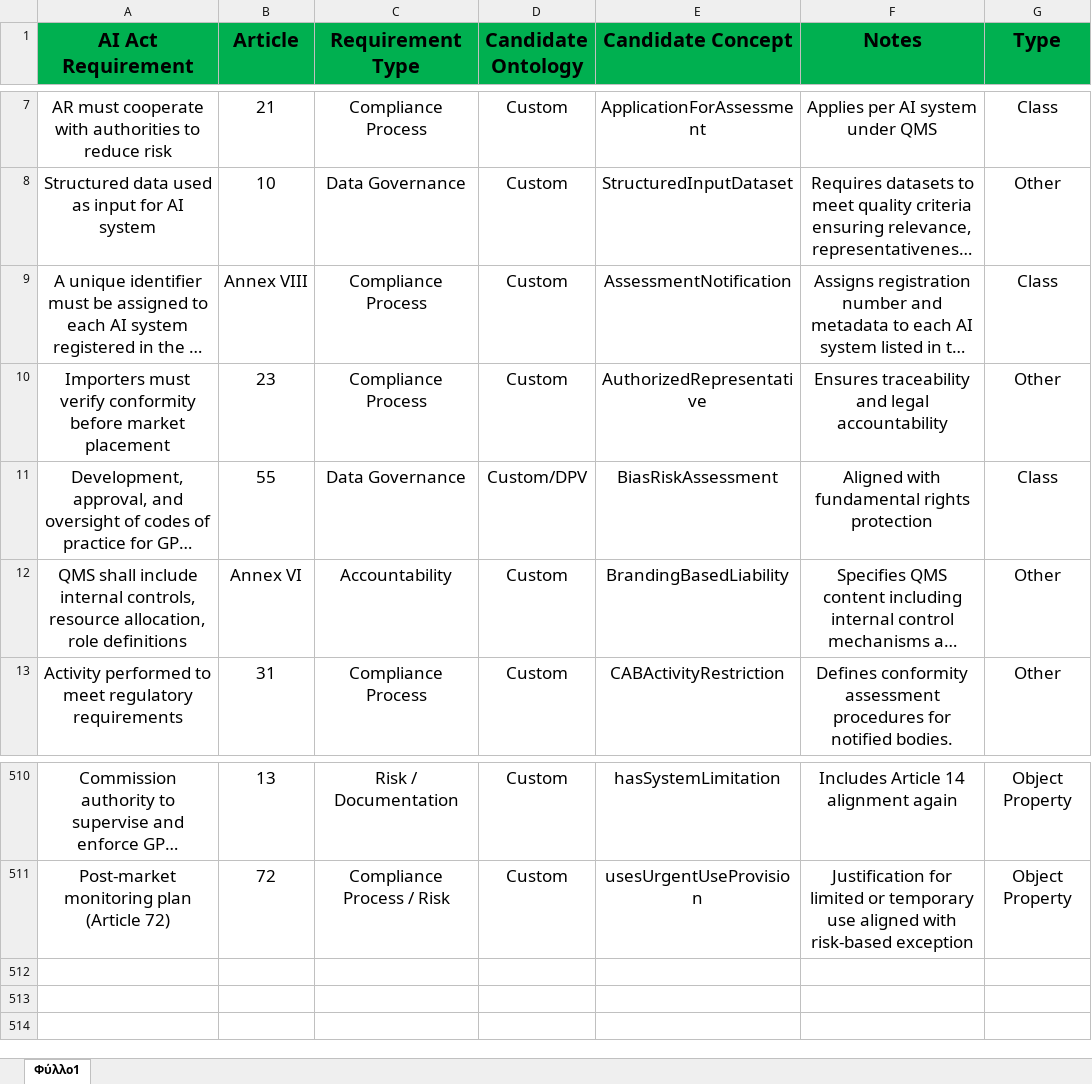
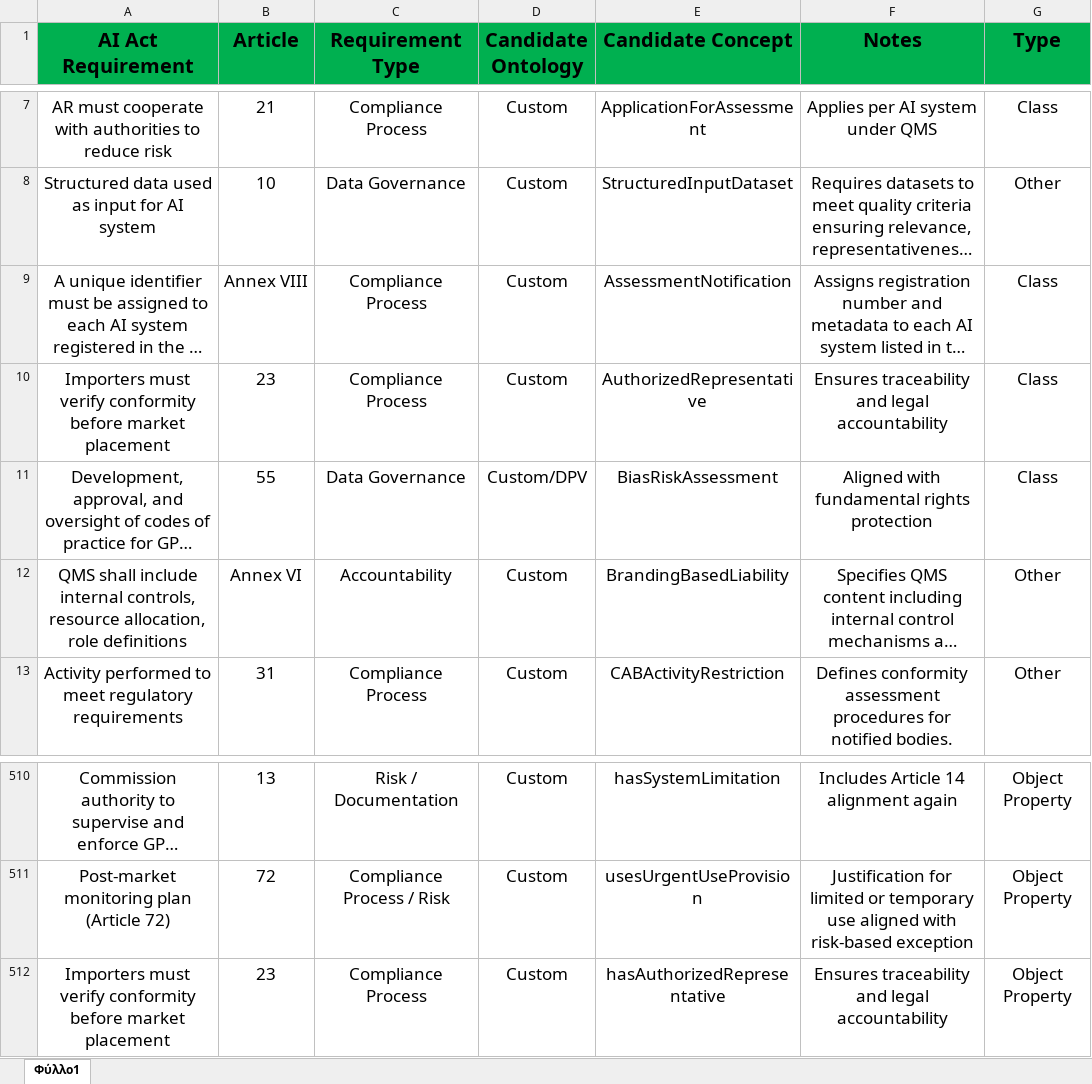
Before and after one commit to Christospsa/ai-act-ontology-compliance-framework, an Excel workbook: mapping_table/full mapping table (1).xlsx, sheet Φύλλο1, drawn as a sheet; only a part is shown, gaps mark what is left out; long unchanged cells end in …; values as stored, in another font and other column widths than the file's, no borders; the diff names each change by its address in the sheet, - before the commit and + after, or states it on an @@ line.

Commit message:
Add files via upload

```diff
--- a/mapping_table/full mapping table (1).xlsx (sheet Φύλλο1)
+++ b/mapping_table/full mapping table (1).xlsx (sheet Φύλλο1)
-G10 (Type): Other
+G10 (Type): Class
+row 512: Importers must verify conformity before market placement | 23 | Compliance Process | Custom | hasAuthorizedRepresentative | Ensures traceability and legal accountability | Object Property
```
